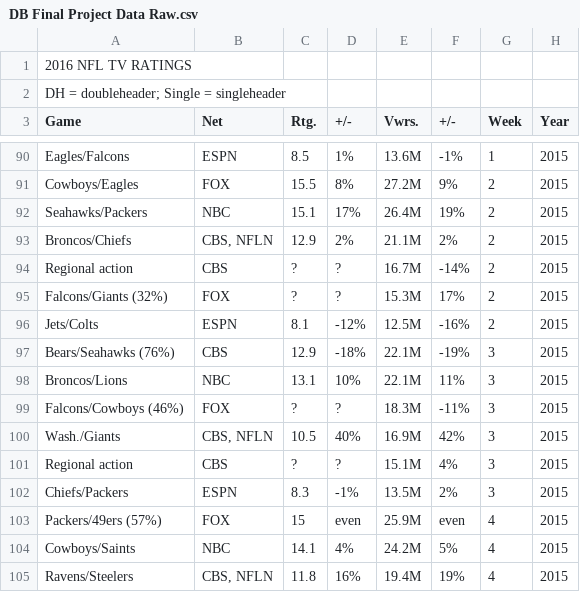
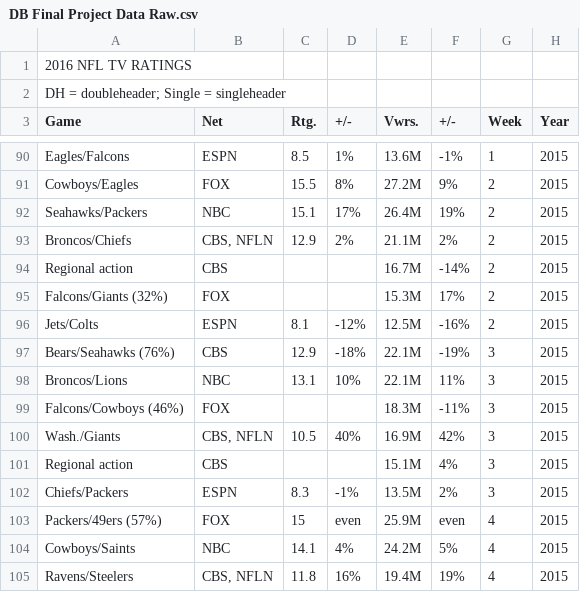
Before and after one commit to vishbail/DB-Final-Project, a CSV file: DB Final Project Data Raw.csv, drawn as a sheet; only a part is shown, gaps mark what is left out; the diff covers the shown part only.

Commit message:
Add files via upload

```diff
--- a/DB Final Project Data Raw.csv
+++ b/DB Final Project Data Raw.csv
@@ -93,4 +93,4 @@ Seahawks/Packers,NBC,15.1,17%,26.4M,19%,2,2015,,,,,,,,,,,,,,
 Broncos/Chiefs,"CBS, NFLN",12.9,2%,21.1M,2%,2,2015,,,,,,,,,,,,,,
-Regional action,CBS,?,?,16.7M,-14%,2,2015,,,,,,,,,,,,,,
-Falcons/Giants (32%),FOX,?,?,15.3M,17%,2,2015,,,,,,,,,,,,,,
+Regional action,CBS,,,16.7M,-14%,2,2015,,,,,,,,,,,,,,
+Falcons/Giants (32%),FOX,,,15.3M,17%,2,2015,,,,,,,,,,,,,,
 Jets/Colts,ESPN,8.1,-12%,12.5M,-16%,2,2015,,,,,,,,,,,,,,
@@ -98,5 +98,5 @@ Bears/Seahawks (76%),CBS,12.9,-18%,22.1M,-19%,3,2015,,,,,,,,,,,,,,
 Broncos/Lions,NBC,13.1,10%,22.1M,11%,3,2015,,,,,,,,,,,,,,
-Falcons/Cowboys (46%),FOX,?,?,18.3M,-11%,3,2015,,,,,,,,,,,,,,
+Falcons/Cowboys (46%),FOX,,,18.3M,-11%,3,2015,,,,,,,,,,,,,,
 Wash./Giants,"CBS, NFLN",10.5,40%,16.9M,42%,3,2015,,,,,,,,,,,,,,
-Regional action,CBS,?,?,15.1M,4%,3,2015,,,,,,,,,,,,,,
+Regional action,CBS,,,15.1M,4%,3,2015,,,,,,,,,,,,,,
 Chiefs/Packers,ESPN,8.3,-1%,13.5M,2%,3,2015,,,,,,,,,,,,,,
```
Also changed, not shown: 26 edited cells elsewhere in this file.
